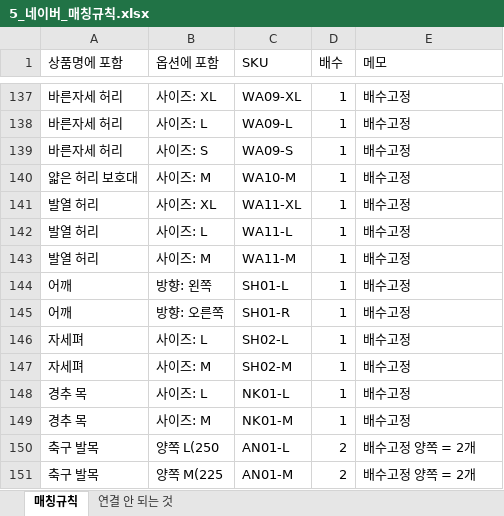
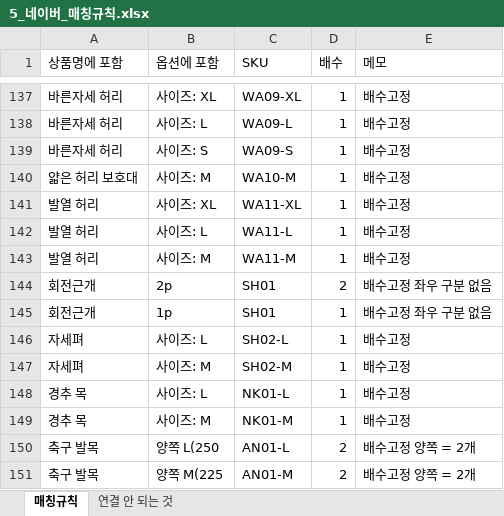
Before and after one commit to zpzpssh-tech/-, an Excel workbook: inventory-gas/불러오기/5_네이버_매칭규칙.xlsx, sheet 매칭규칙, drawn as a sheet; only a part is shown, gaps mark what is left out; values as stored, in another font and other column widths than the file's, no borders; removed rows and columns are numbered as before the commit, all else as after; the diff names each change by its address in the sheet, - before the commit and + after, or states it on an @@ line.

```diff
--- a/inventory-gas/불러오기/5_네이버_매칭규칙.xlsx (sheet 매칭규칙)
+++ b/inventory-gas/불러오기/5_네이버_매칭규칙.xlsx (sheet 매칭규칙)
-row 144: 어깨 | 방향: 왼쪽 | SH01-L | 1 | 배수고정
-row 145: 어깨 | 방향: 오른쪽 | SH01-R | 1 | 배수고정
+row 144: 회전근개 | 2p | SH01 | 2 | 배수고정 좌우 구분 없음
+row 145: 회전근개 | 1p | SH01 | 1 | 배수고정 좌우 구분 없음
```
Also changed, not shown: sheet 연결 안 되는 것, inventory-gas/불러오기/1_상품등록_최종.xlsx, inventory-gas/불러오기/2_재고입력_최종.xlsx, 2 other files.
